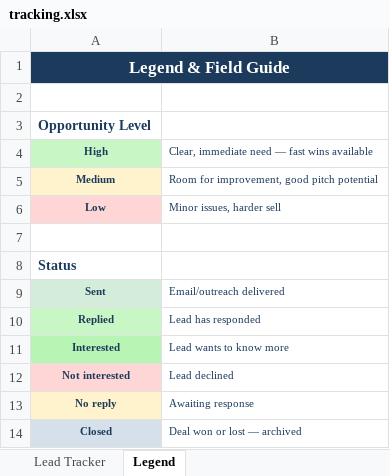
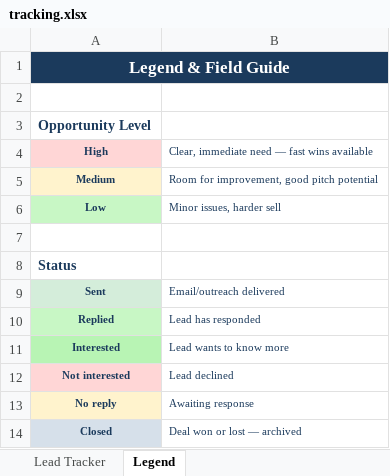
Before and after one commit to jamiecartmell/web-agency-ai-lead-engine, an Excel workbook: tracking.xlsx, sheet Legend, drawn as a sheet; values as stored, in another font and other column widths than the file's, no borders; the diff names each change by its address in the sheet, - before the commit and + after, or states it on an @@ line.

```diff
--- a/tracking.xlsx (sheet Legend)
+++ b/tracking.xlsx (sheet Legend)
-A4 fill: #C8F7C5
+A4 fill: #FFD6D6
-A6 fill: #FFD6D6
+A6 fill: #C8F7C5
```
Also changed, not shown: sheet Lead Tracker, charts or pictures, 4 other files.
